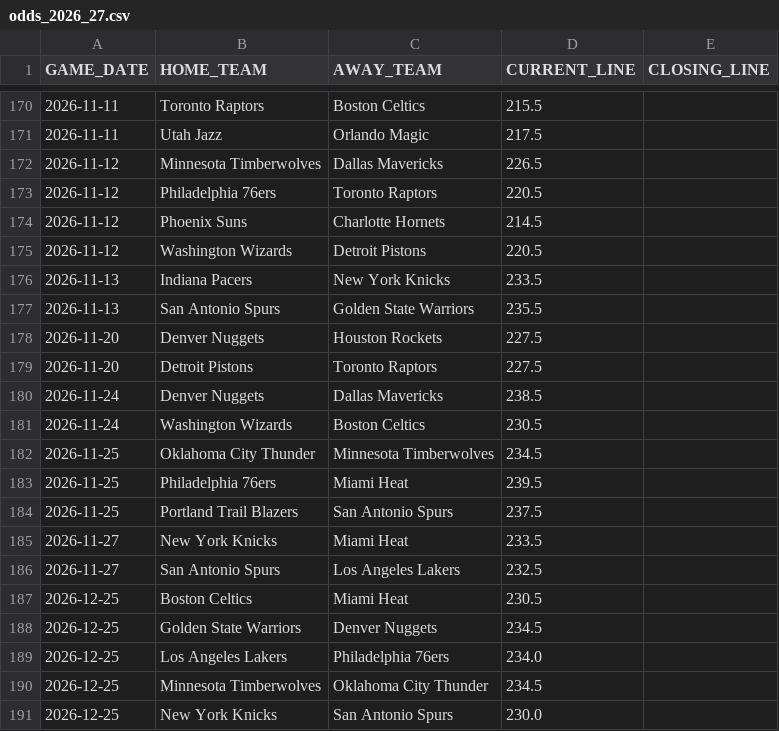
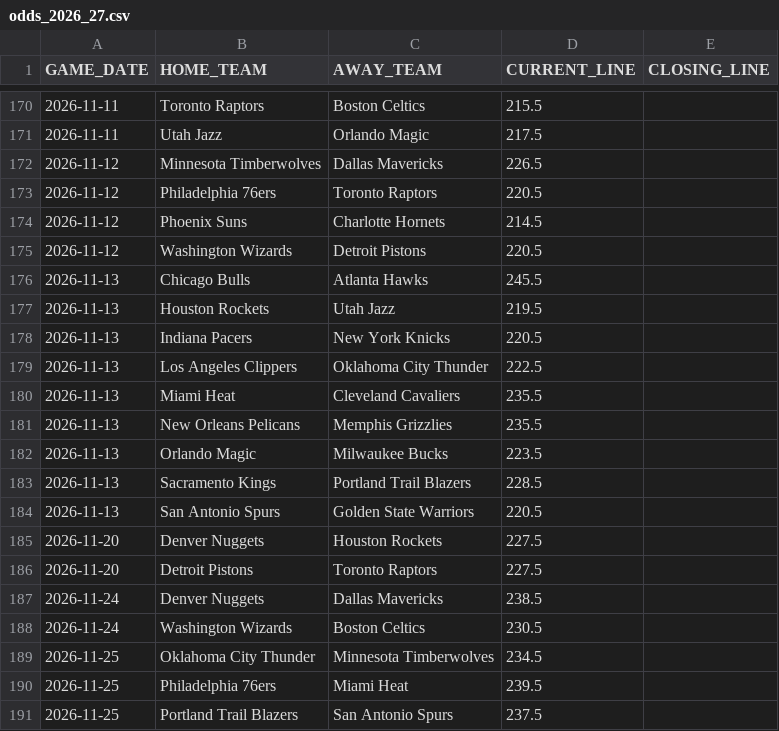
Before and after one commit to lorenzocirla-creator/nba-overunder-pipeline, a CSV file: dati/odds_2026_27.csv, drawn as a sheet; only a part is shown, gaps mark what is left out; the shorter side is filled out with more unchanged rows.

```diff
--- a/dati/odds_2026_27.csv
+++ b/dati/odds_2026_27.csv
@@ -175,4 +175,11 @@ GAME_DATE,HOME_TEAM,AWAY_TEAM,CURRENT_LINE,CLOSING_LINE
 2026-11-12,Washington Wizards,Detroit Pistons,220.5,
-2026-11-13,Indiana Pacers,New York Knicks,233.5,
-2026-11-13,San Antonio Spurs,Golden State Warriors,235.5,
+2026-11-13,Chicago Bulls,Atlanta Hawks,245.5,
+2026-11-13,Houston Rockets,Utah Jazz,219.5,
+2026-11-13,Indiana Pacers,New York Knicks,220.5,
+2026-11-13,Los Angeles Clippers,Oklahoma City Thunder,222.5,
+2026-11-13,Miami Heat,Cleveland Cavaliers,235.5,
+2026-11-13,New Orleans Pelicans,Memphis Grizzlies,235.5,
+2026-11-13,Orlando Magic,Milwaukee Bucks,223.5,
+2026-11-13,Sacramento Kings,Portland Trail Blazers,228.5,
+2026-11-13,San Antonio Spurs,Golden State Warriors,220.5,
 2026-11-20,Denver Nuggets,Houston Rockets,227.5,
```
Also changed, not shown: dati/dataset_raw_2026_27.csv, dati/dataset_regular_2026_27.csv, 10 other files.
